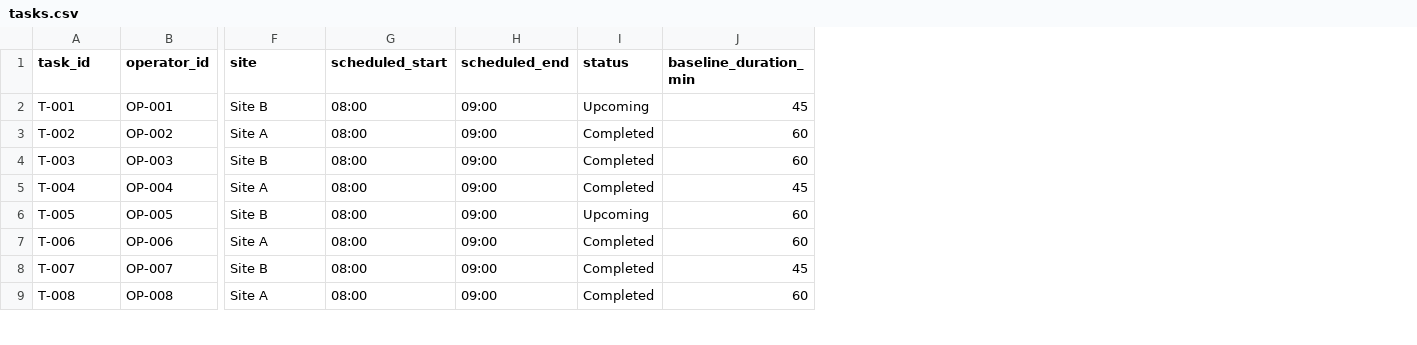
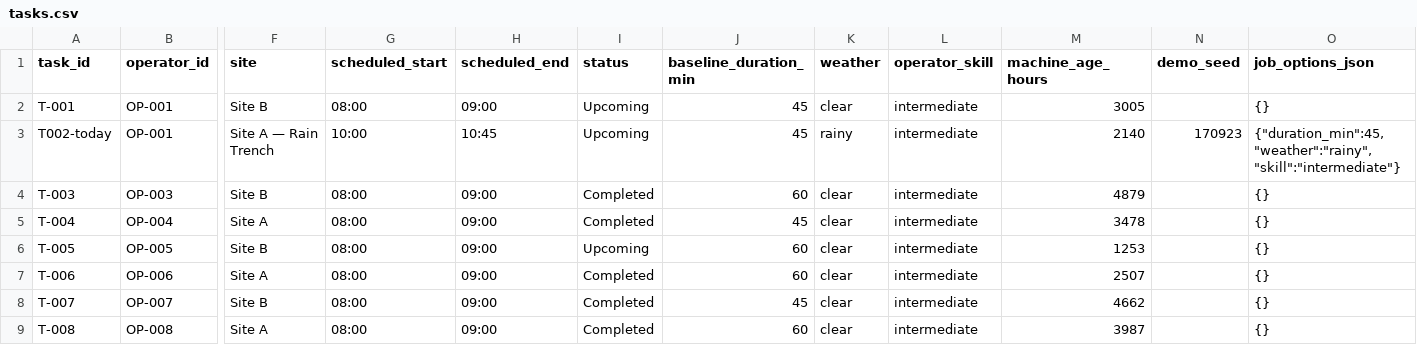
Before and after one commit to Arnavpratap2004/Caterpillar-hackathon-, a CSV file: backend/data/tasks.csv, drawn as a sheet; only a part is shown, gaps mark what is left out; removed rows and columns are numbered as before the commit, all else as after; rows hold the shown columns only; the diff names each change by its address in the sheet, - before the commit and + after, or states it on an @@ line.

```diff
--- a/backend/data/tasks.csv
+++ b/backend/data/tasks.csv
+column K (weather), row 2: clear; rows 4-9: all clear
+column L (operator_skill), row 2: intermediate; rows 4-9: all intermediate
+column M (machine_age_hours), row 2: 3005; rows 4-9: 4879 | 3478 | 1253 | 2507 | 4662 | 3987
+column N (demo_seed), empty
+column O (job_options_json), row 2: {}; rows 4-9: all {}
-row 3: T-002 | OP-002 | Site A | 08:00 | 09:00 | Completed | 60
+row 3: T002-today | OP-001 | Site A — Rain Trench | 10:00 | 10:45 | Upcoming | 45 | rainy | intermediate | 2140 | 170923 | {"duration_min":45,"weather":"rainy","skill":"intermediate"}
```
Also changed, not shown: backend/data/hazard_events.csv, backend/data/machine_cycles.csv, 28 other files.
